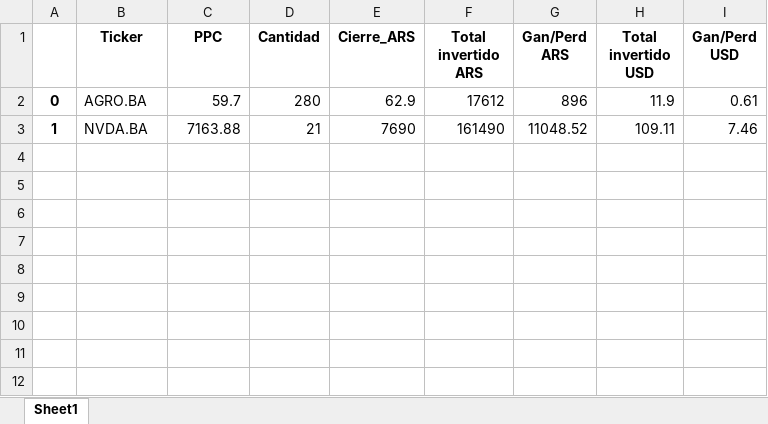
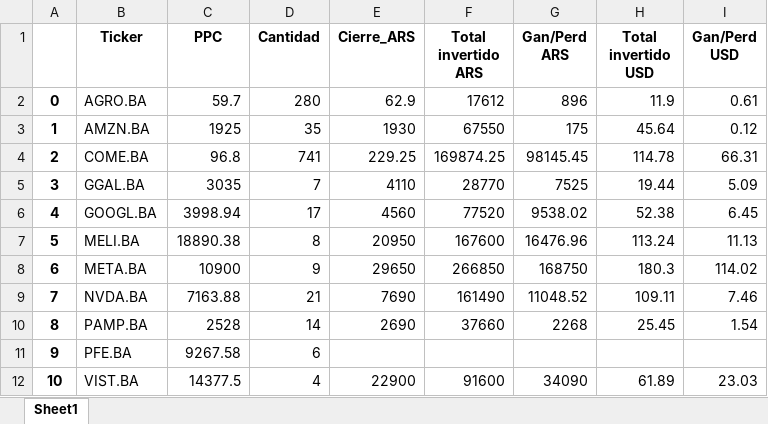
Before and after one commit to Franco2411/Acciones-usd-ganancias, an Excel workbook: informe-acciones-usd.xlsx, sheet Sheet1, drawn as a sheet; values as stored, in another font and other column widths than the file's, no borders; addresses are those after the commit; the diff names each change by its address in the sheet, - before the commit and + after, or states it on an @@ line.

```diff
--- a/informe-acciones-usd.xlsx (sheet Sheet1)
+++ b/informe-acciones-usd.xlsx (sheet Sheet1)
+row 3: 1 | AMZN.BA | 1925 | 35 | 1930 | 67550 | 175 | 45.64 | 0.12
+row 4: 2 | COME.BA | 96.8 | 741 | 229.25 | 169874.25 | 98145.45 | 114.78 | 66.31
+row 5: 3 | GGAL.BA | 3035 | 7 | 4110 | 28770 | 7525 | 19.44 | 5.09
+row 6: 4 | GOOGL.BA | 3998.94 | 17 | 4560 | 77520 | 9538.02 | 52.38 | 6.45
+row 7: 5 | MELI.BA | 18890.38 | 8 | 20950 | 167600 | 16476.96 | 113.24 | 11.13
+row 8: 6 | META.BA | 10900 | 9 | 29650 | 266850 | 168750 | 180.3 | 114.02
-A9: 1
+A9: 7
+row 10: 8 | PAMP.BA | 2528 | 14 | 2690 | 37660 | 2268 | 25.45 | 1.54
+row 11: 9 | PFE.BA | 9267.58 | 6
+row 12: 10 | VIST.BA | 14377.5 | 4 | 22900 | 91600 | 34090 | 61.89 | 23.03
```
Also changed, not shown: 1 other file.
